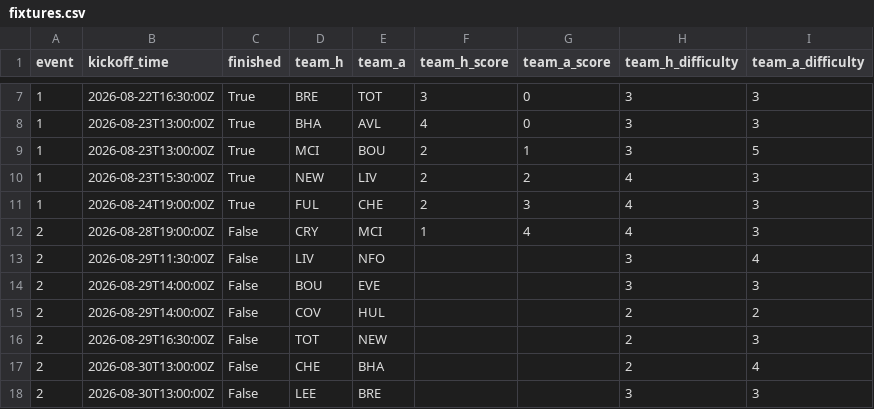
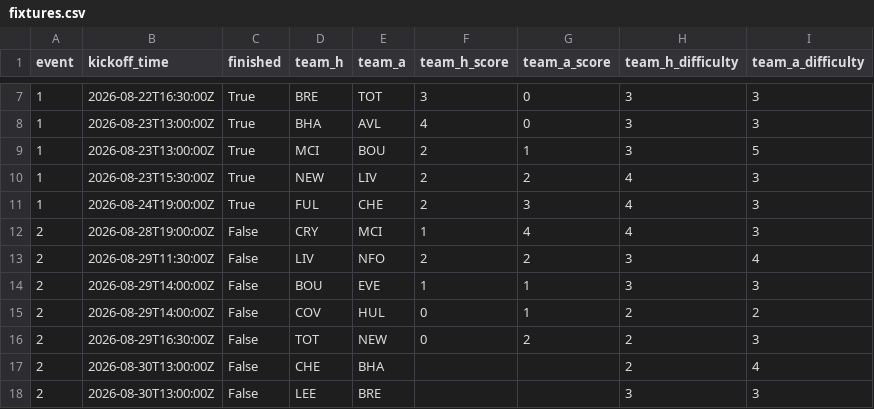
Before and after one commit to Quikksilva/FPLAIAssistant, a CSV file: fpl_data/fixtures.csv, drawn as a sheet; only a part is shown, gaps mark what is left out.

```diff
--- a/fpl_data/fixtures.csv
+++ b/fpl_data/fixtures.csv
@@ -12,6 +12,6 @@ event,kickoff_time,finished,team_h,team_a,team_h_score,team_a_score,team_h_diffi
 2,2026-08-28T19:00:00Z,False,CRY,MCI,1,4,4,3
-2,2026-08-29T11:30:00Z,False,LIV,NFO,,,3,4
-2,2026-08-29T14:00:00Z,False,BOU,EVE,,,3,3
-2,2026-08-29T14:00:00Z,False,COV,HUL,,,2,2
-2,2026-08-29T16:30:00Z,False,TOT,NEW,,,2,3
+2,2026-08-29T11:30:00Z,False,LIV,NFO,2,2,3,4
+2,2026-08-29T14:00:00Z,False,BOU,EVE,1,1,3,3
+2,2026-08-29T14:00:00Z,False,COV,HUL,0,1,2,2
+2,2026-08-29T16:30:00Z,False,TOT,NEW,0,2,2,3
 2,2026-08-30T13:00:00Z,False,CHE,BHA,,,2,4
```
Also changed, not shown: fpl_data/manager_summary.csv, fpl_data/players.csv, 3 other files.
